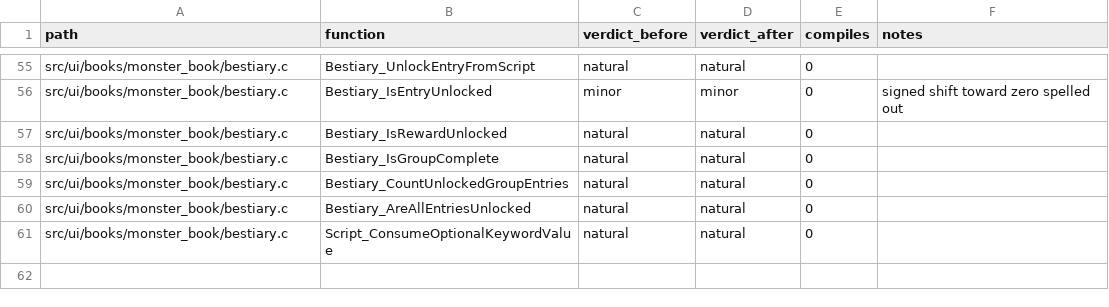
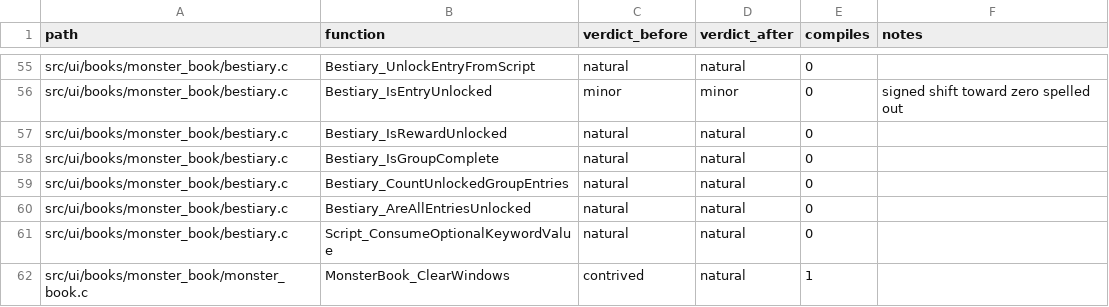
Before and after one commit to moozilla/boktai3-decomp, a TSV file: notes/naturalize/nat-ui-a.tsv, drawn as a sheet; only a part is shown, gaps mark what is left out; the diff names each change by its address in the sheet, - before the commit and + after, or states it on an @@ line.

```diff
--- a/notes/naturalize/nat-ui-a.tsv
+++ b/notes/naturalize/nat-ui-a.tsv
+row 62: src/ui/books/monster_book/monster_book.c | MonsterBook_ClearWindows | contrived | natural | 1
```
Also changed, not shown: 1 other file.
